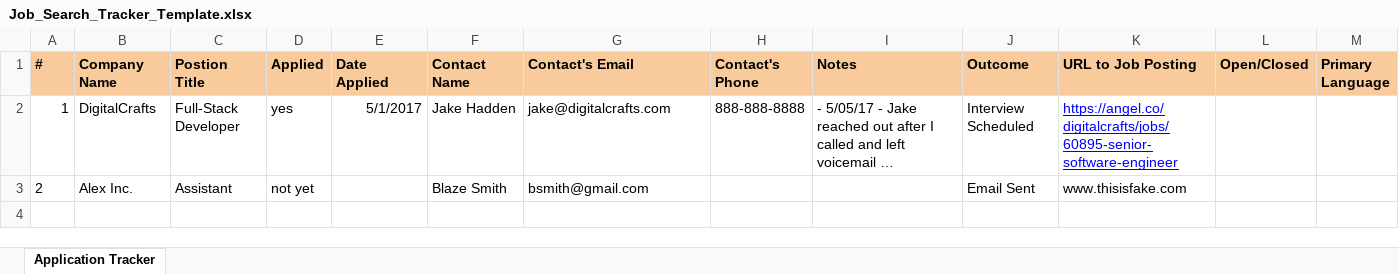
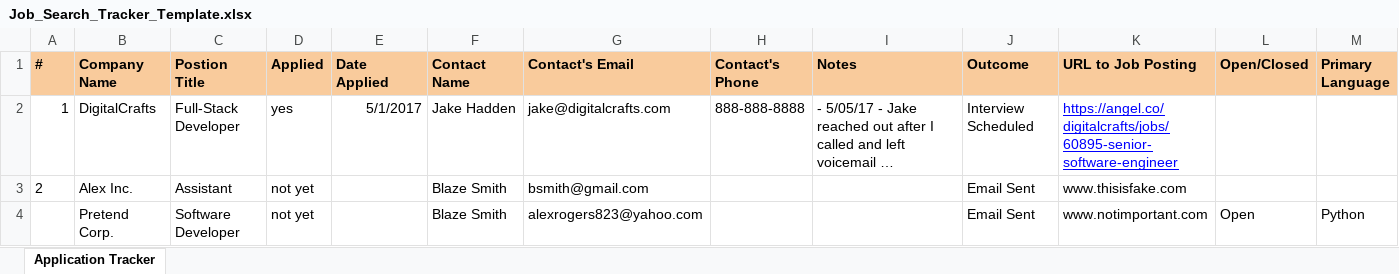
Before and after one commit to alexrogers823/job-tracker, an Excel workbook: Job_Search_Tracker_Template.xlsx, sheet Application Tracker, drawn as a sheet; long unchanged cells end in …; values as stored, in another font and other column widths than the file's, no borders; the diff names each change by its address in the sheet, - before the commit and + after, or states it on an @@ line.

```diff
--- a/Job_Search_Tracker_Template.xlsx (sheet Application Tracker)
+++ b/Job_Search_Tracker_Template.xlsx (sheet Application Tracker)
+row 4:  | Pretend Corp. | Software Developer | not yet |  | Blaze Smith | alexrogers823@yahoo.com |  |  | Email Sent | www.notimportant.com | Open | Python
```
Also changed, not shown: 2 other files.
